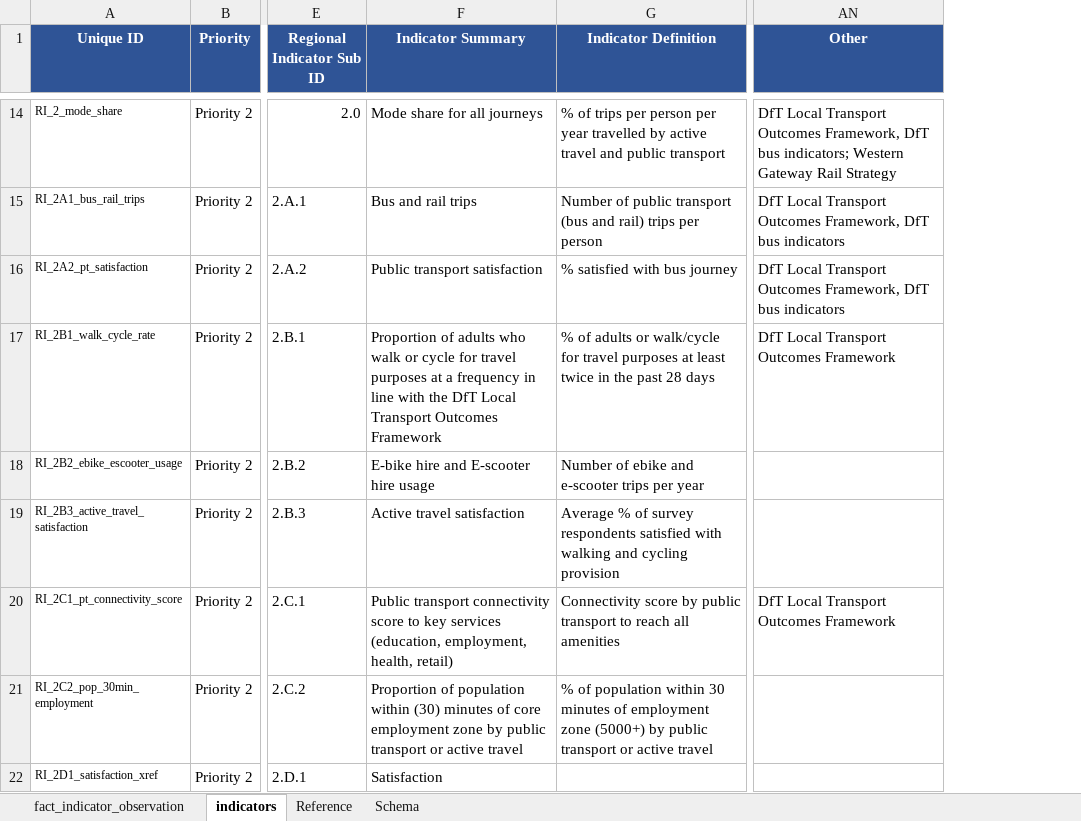
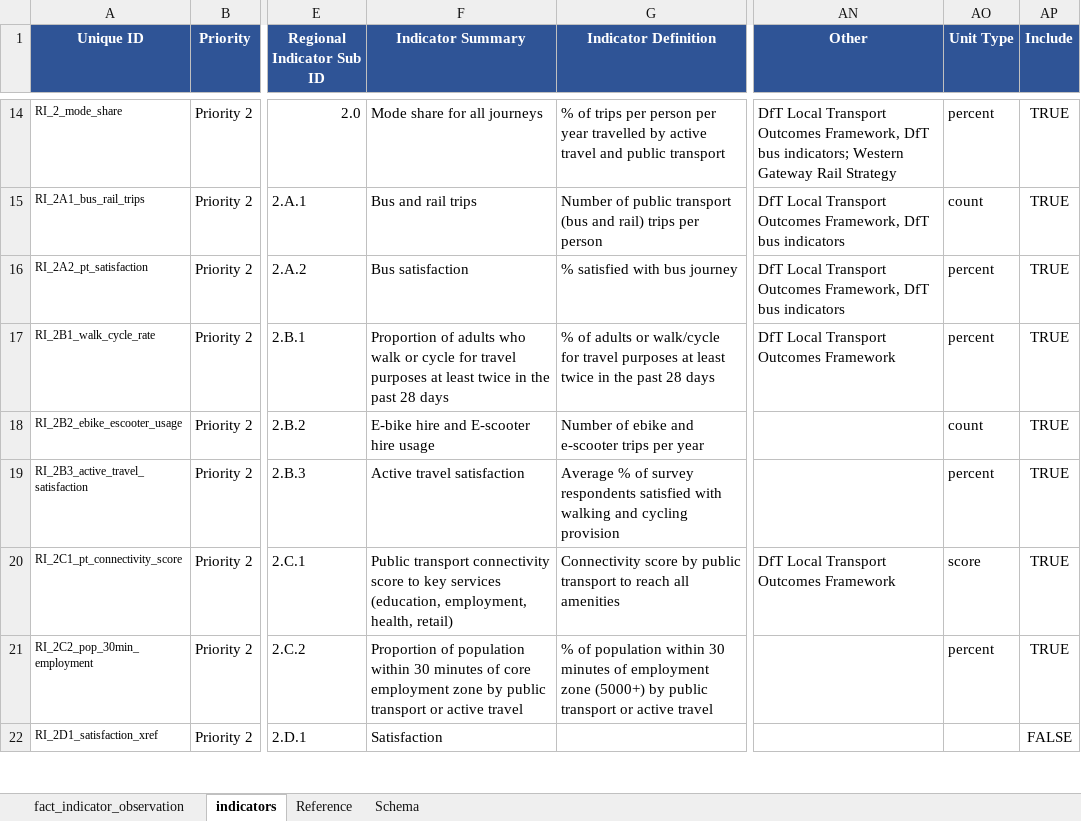
Before and after one commit to stevecrawshaw/weca_regional_indicators, an Excel workbook: data/common_project_data/indicators-master.xlsx, sheet indicators, drawn as a sheet; only a part is shown, gaps mark what is left out; values as stored, in another font and other column widths than the file's, no borders; conditional formats not drawn; the diff covers the shown part only; the diff names each change by its address in the sheet, - before the commit and + after, or states it on an @@ line.

Commit message:
feat: units now taken from dim data tbl and filter for invalid indicators

```diff
--- a/data/common_project_data/indicators-master.xlsx (sheet indicators)
+++ b/data/common_project_data/indicators-master.xlsx (sheet indicators)
+column AO (Unit Type), rows 14-21: percent | count | percent | percent | count | percent | score | percent
+column AP (Include), rows 14-22: TRUE | TRUE | TRUE | TRUE | TRUE | TRUE | TRUE | TRUE | FALSE
-F16 (Indicator Summary): Public transport satisfaction
+F16 (Indicator Summary): Bus satisfaction
-F17 (Indicator Summary): …purposes at a frequency in line with the DfT Local Transport Outcomes Framework
+F17 (Indicator Summary): …purposes at least twice in the past 28 days
-F21 (Indicator Summary): …population within (30) minutes of…
+F21 (Indicator Summary): …population within 30 minutes of…
```
Also changed, not shown: 6 edited cells elsewhere in this sheet, sheet Reference, 58 other files.
